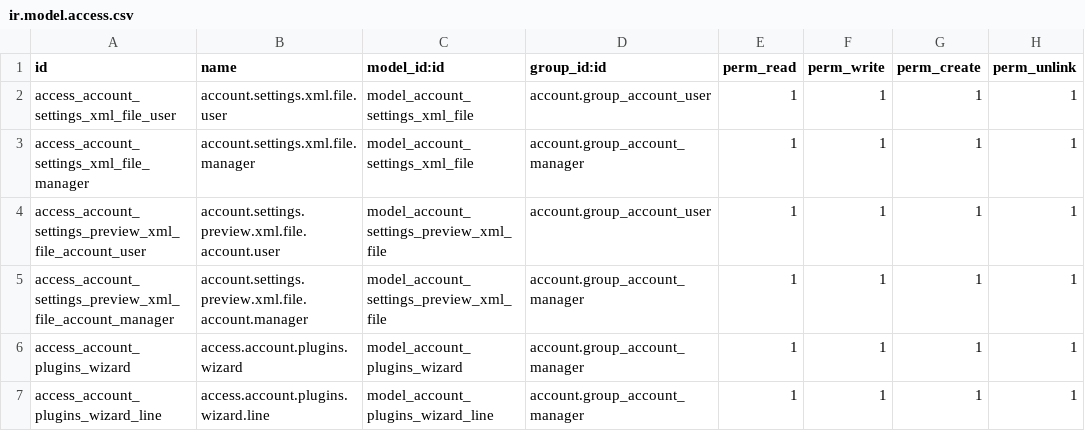
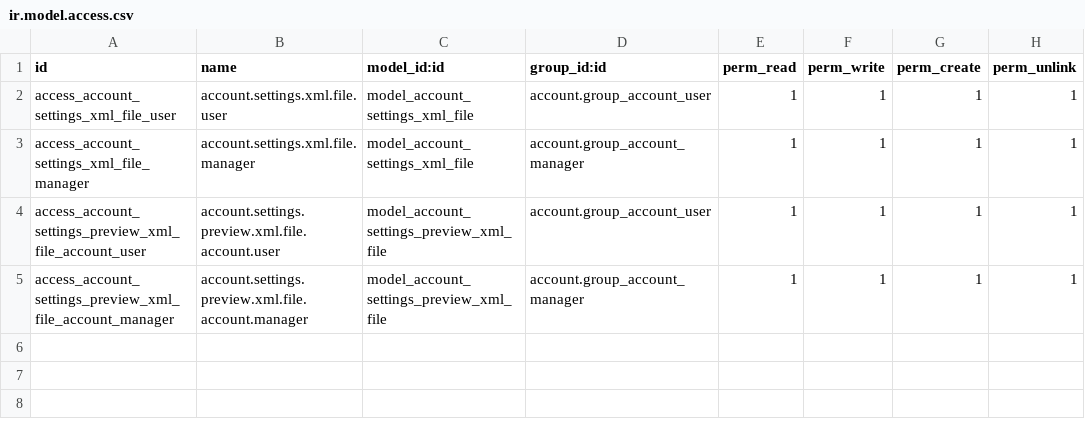
Before and after one commit to rosenvladimirov/l10n-bulgaria, a CSV file: l10n_bg_config/security/ir.model.access.csv, drawn as a sheet.

Commit message:
"Add Bulgarian localization updates and enhancements
Introduce Bulgarian NSI classification and language detection improvements for partners. Add accounting plugins wizard for plugin management and create localized report models for audit purposes. Update SCSS report layouts, access rights, translations, and dependency requirements."

```diff
--- a/l10n_bg_config/security/ir.model.access.csv
+++ b/l10n_bg_config/security/ir.model.access.csv
@@ -5,3 +5 @@ access_account_settings_preview_xml_file_account_user,account.settings.preview.x
 access_account_settings_preview_xml_file_account_manager,account.settings.preview.xml.file.account.manager,model_account_settings_preview_xml_file,account.group_account_manager,1,1,1,1
-access_account_plugins_wizard,access.account.plugins.wizard,model_account_plugins_wizard,account.group_account_manager,1,1,1,1
-access_account_plugins_wizard_line,access.account.plugins.wizard.line,model_account_plugins_wizard_line,account.group_account_manager,1,1,1,1
```
Also changed, not shown: 17 other files.
